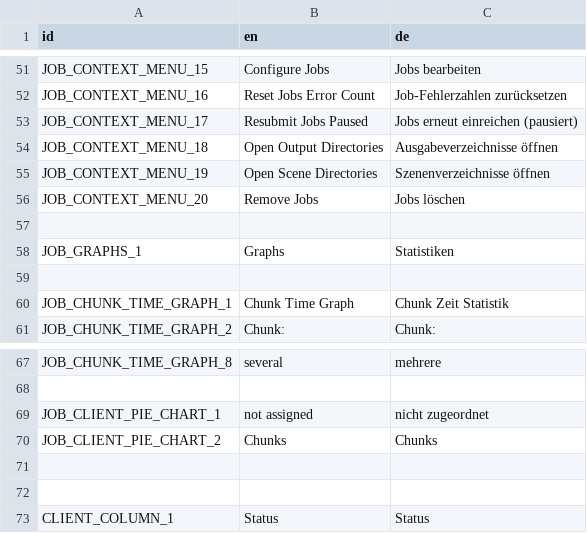
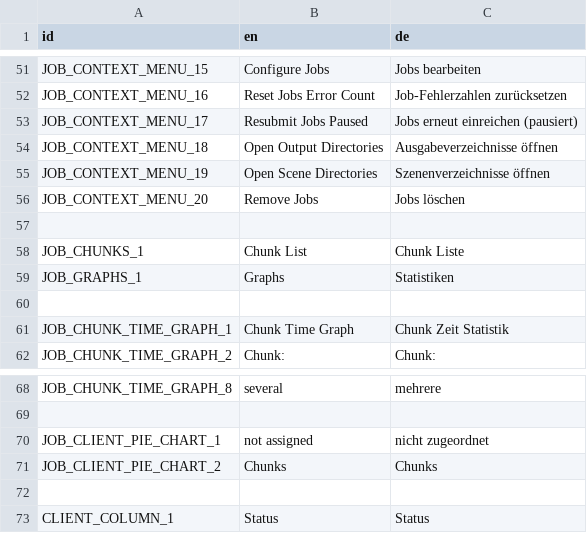
Before and after one commit to PostPollux/RaptorRender, a CSV file: lang/translations.csv, drawn as a sheet; only a part is shown, gaps mark what is left out; removed rows and columns are numbered as before the commit, all else as after; the diff names each change by its address in the sheet, - before the commit and + after, or states it on an @@ line.

```diff
--- a/lang/translations.csv
+++ b/lang/translations.csv
+row 58: JOB_CHUNKS_1 | Chunk List | Chunk Liste
-row 71: (empty)
```
Also changed, not shown: 8 other files.
